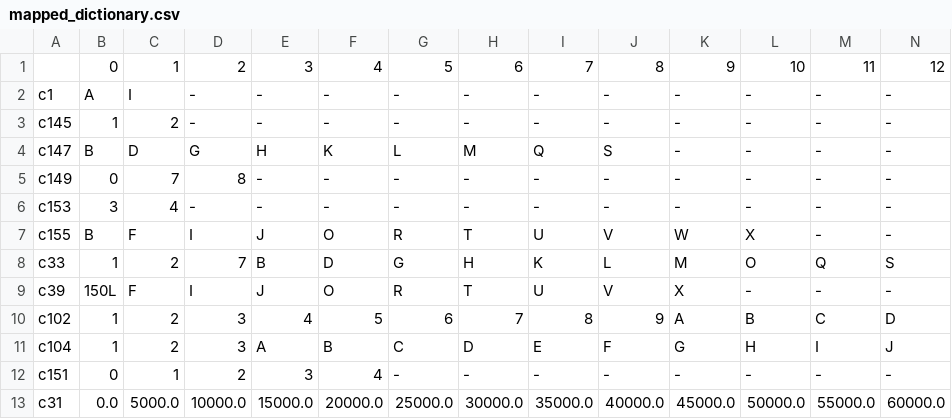
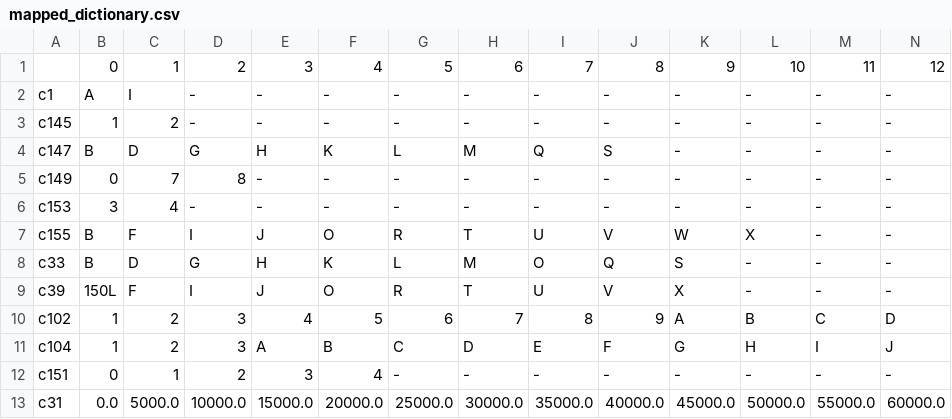
Before and after one commit to Vic-silo/TFM-EIP, a CSV file: Streamlit_app/source/airplane/mapped_dictionary.csv, drawn as a sheet; only a part is shown; the diff names each change by its address in the sheet, - before the commit and + after, or states it on an @@ line.

Commit message:
Últimos cambios
Última versión de la ayuda de las columnas.

```diff
--- a/Streamlit_app/source/airplane/mapped_dictionary.csv
+++ b/Streamlit_app/source/airplane/mapped_dictionary.csv
-B8: 1
+B8: B
-C8: 2
+C8: D
-D8: 7
+D8: G
-E8: B
+E8: H
-F8: D
+F8: K
-G8: G
+G8: L
-H8: H
+H8: M
-I8: K
+I8: O
-J8: L
+J8: Q
-K8: M
+K8: S
-L8: O
+L8: -
-M8: Q
+M8: -
-N8: S
+N8: -
```
Also changed, not shown: 2 other files.
